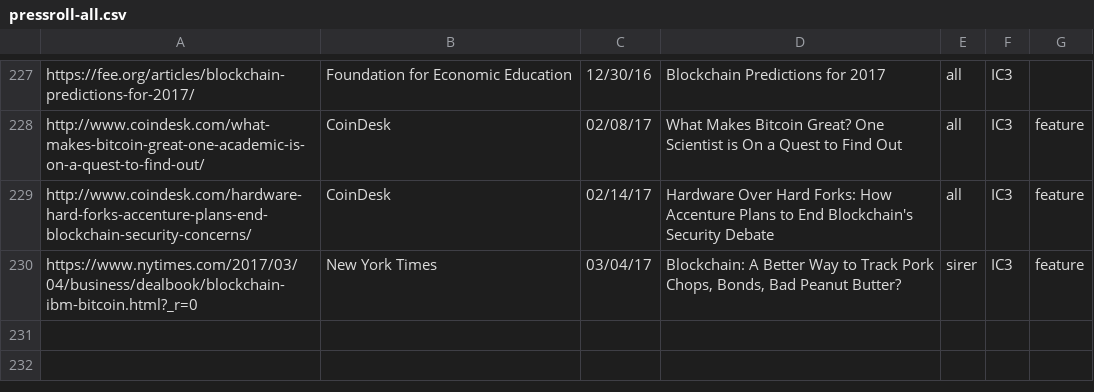
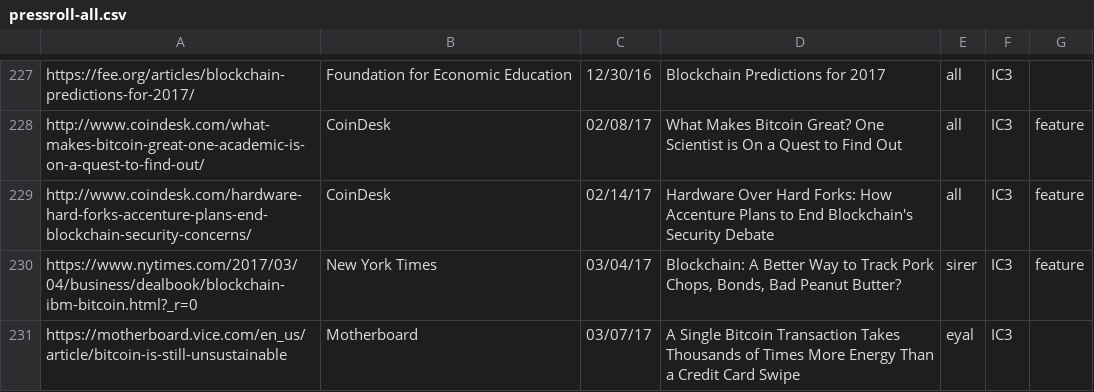
Before and after one commit to initc3/ic3-website, a CSV file: content/press/pressroll-all.csv, drawn as a sheet; only a part is shown, gaps mark what is left out; the diff names each change by its address in the sheet, - before the commit and + after, or states it on an @@ line.

```diff
--- a/content/press/pressroll-all.csv
+++ b/content/press/pressroll-all.csv
+row 231: https://motherboard.vice.com/en_us/article/bitcoin-is-still-unsustainable | Motherboard | 03/07/17 | A Single Bitcoin Transaction Takes Thousands of Times More Energy Than a Credit Card Swipe | eyal | IC3
```
Also changed, not shown: content/press/pressroll.csv, 1 other file.
